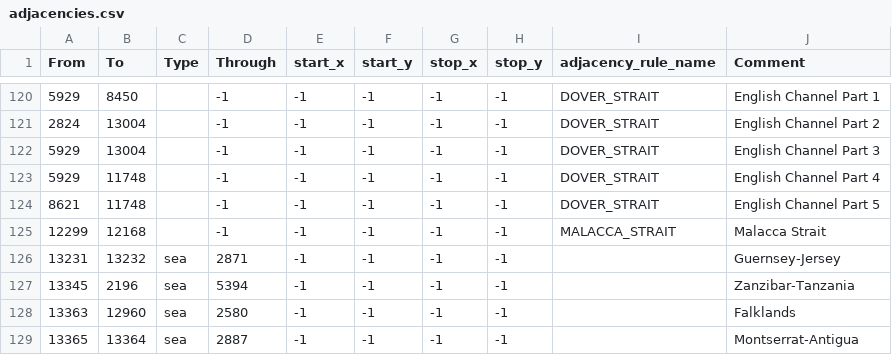
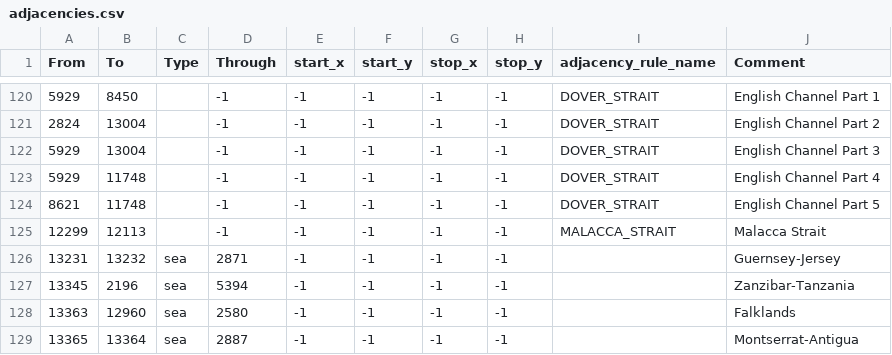
Before and after one commit to Cold-War-Iron-Curtain-Dev-Team/ColdWarIronCurtain, a CSV file: Cold War Iron Curtain/map/adjacencies.csv, drawn as a sheet; only a part is shown, gaps mark what is left out.

```diff
--- a/Cold War Iron Curtain/map/adjacencies.csv
+++ b/Cold War Iron Curtain/map/adjacencies.csv
@@ -124,3 +124,3 @@ From;To;Type;Through;start_x;start_y;stop_x;stop_y;adjacency_rule_name;Comment
 8621;11748;;-1;-1;-1;-1;-1;DOVER_STRAIT;English Channel Part 5
-12299;12168;;-1;-1;-1;-1;-1;MALACCA_STRAIT;Malacca Strait
+12299;12113;;-1;-1;-1;-1;-1;MALACCA_STRAIT;Malacca Strait
 13231;13232;sea;2871;-1;-1;-1;-1;;Guernsey-Jersey
```
Also changed, not shown: 3 other files.
